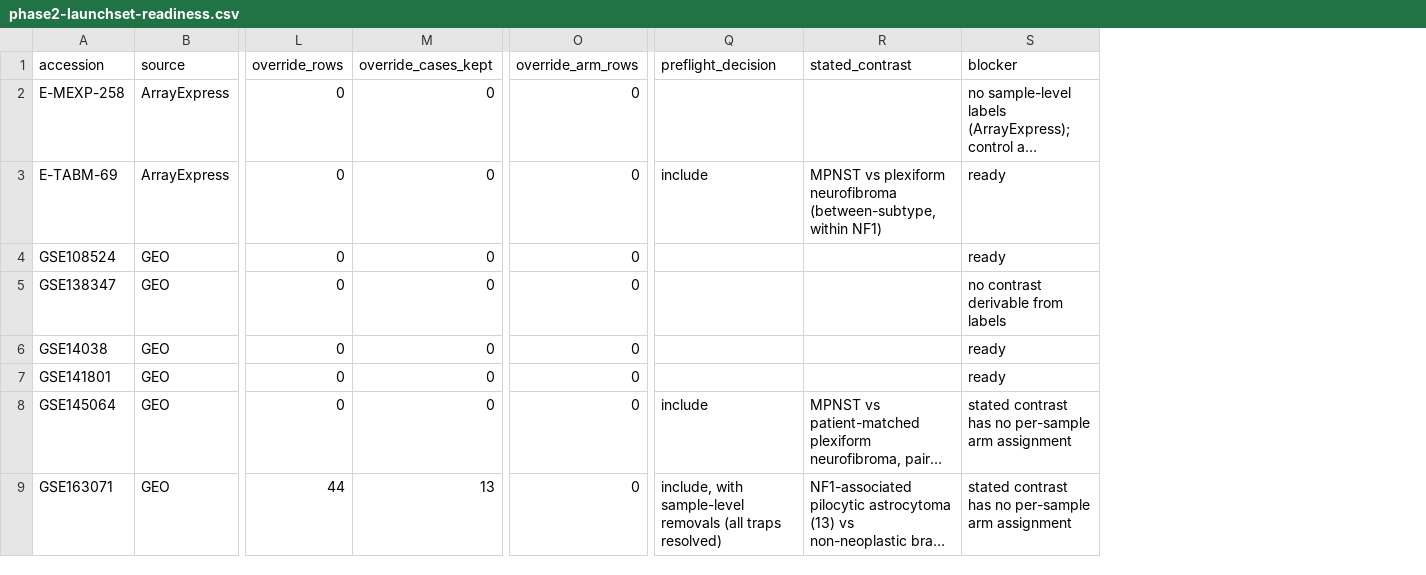
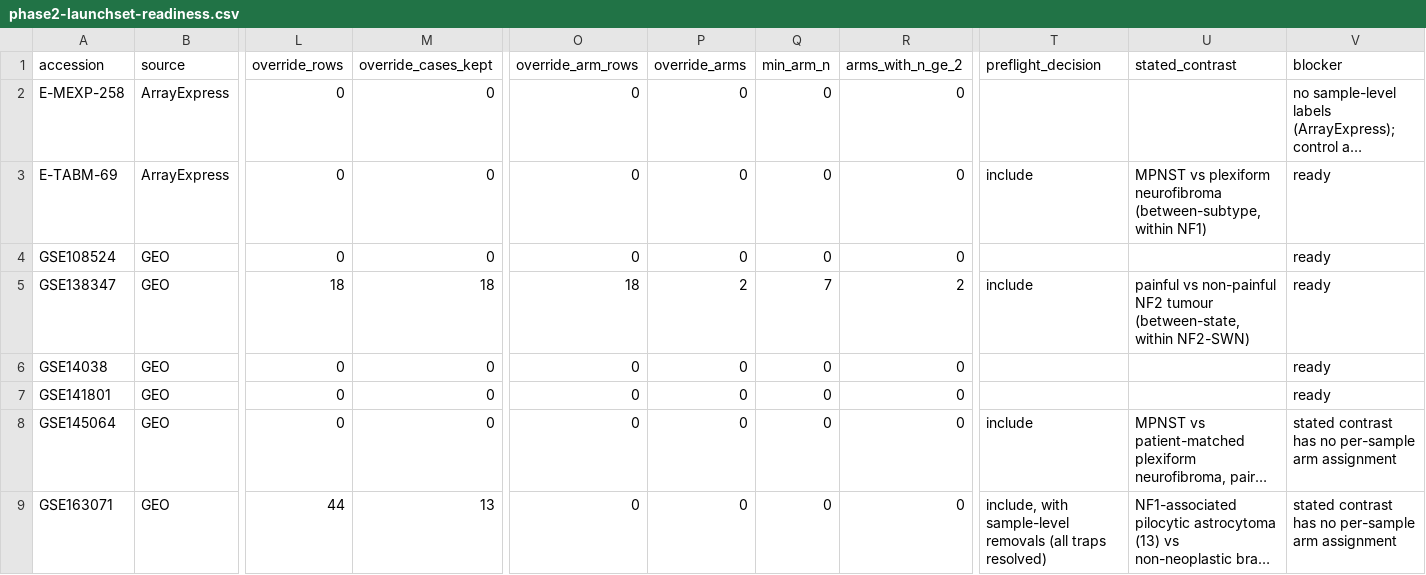
Before and after one commit to karaquaid/nf-target-pipeline, a CSV file: phase-2/data/phase2-launchset-readiness.csv, drawn as a sheet; only a part is shown, gaps mark what is left out; long unchanged cells end in …; addresses are those after the commit; the diff covers the shown part only; the diff names each change by its address in the sheet, - before the commit and + after, or states it on an @@ line.

```diff
--- a/phase-2/data/phase2-launchset-readiness.csv
+++ b/phase-2/data/phase2-launchset-readiness.csv
+column P (override_arms), rows 2-9: 0 | 0 | 0 | 2 | 0 | 0 | 0 | 0
+column Q (min_arm_n), rows 2-9: 0 | 0 | 0 | 7 | 0 | 0 | 0 | 0
+column R (arms_with_n_ge_2), rows 2-9: 0 | 0 | 0 | 2 | 0 | 0 | 0 | 0
-L5 (override_rows): 0
+L5 (override_rows): 18
-M5 (override_cases_kept): 0
+M5 (override_cases_kept): 18
-O5 (override_arm_rows): 0
+O5 (override_arm_rows): 18
-T5 (preflight_decision): (empty)
+T5 (preflight_decision): include
-U5 (stated_contrast): (empty)
+U5 (stated_contrast): painful vs non-painful NF2 tumour (between-state, within NF2-SWN)
-V5 (blocker): no contrast derivable from labels
+V5 (blocker): ready
```
Also changed, not shown: 30 edited cells elsewhere in this file, 5 other files.
